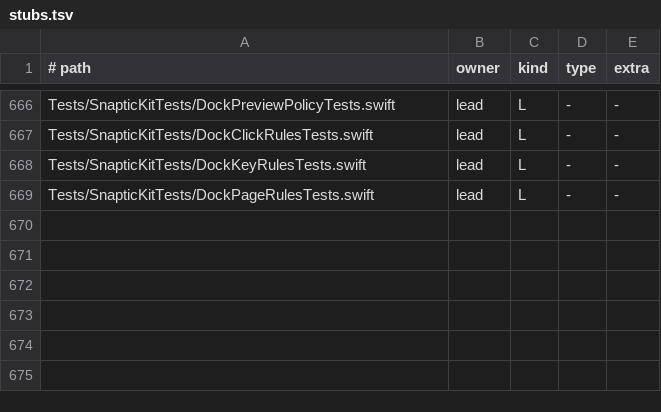
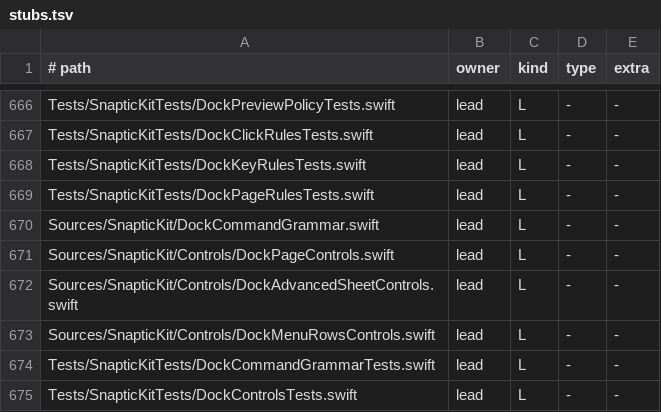
Before and after one commit to revylfitness/snaptic, a TSV file: scripts/stubs.tsv, drawn as a sheet; only a part is shown, gaps mark what is left out; the diff names each change by its address in the sheet, - before the commit and + after, or states it on an @@ line.

```diff
--- a/scripts/stubs.tsv
+++ b/scripts/stubs.tsv
+row 670: Sources/SnapticKit/DockCommandGrammar.swift | lead | L | - | -
+row 671: Sources/SnapticKit/Controls/DockPageControls.swift | lead | L | - | -
+row 672: Sources/SnapticKit/Controls/DockAdvancedSheetControls.swift | lead | L | - | -
+row 673: Sources/SnapticKit/Controls/DockMenuRowsControls.swift | lead | L | - | -
+row 674: Tests/SnapticKitTests/DockCommandGrammarTests.swift | lead | L | - | -
+row 675: Tests/SnapticKitTests/DockControlsTests.swift | lead | L | - | -
```
Also changed, not shown: 16 other files.
